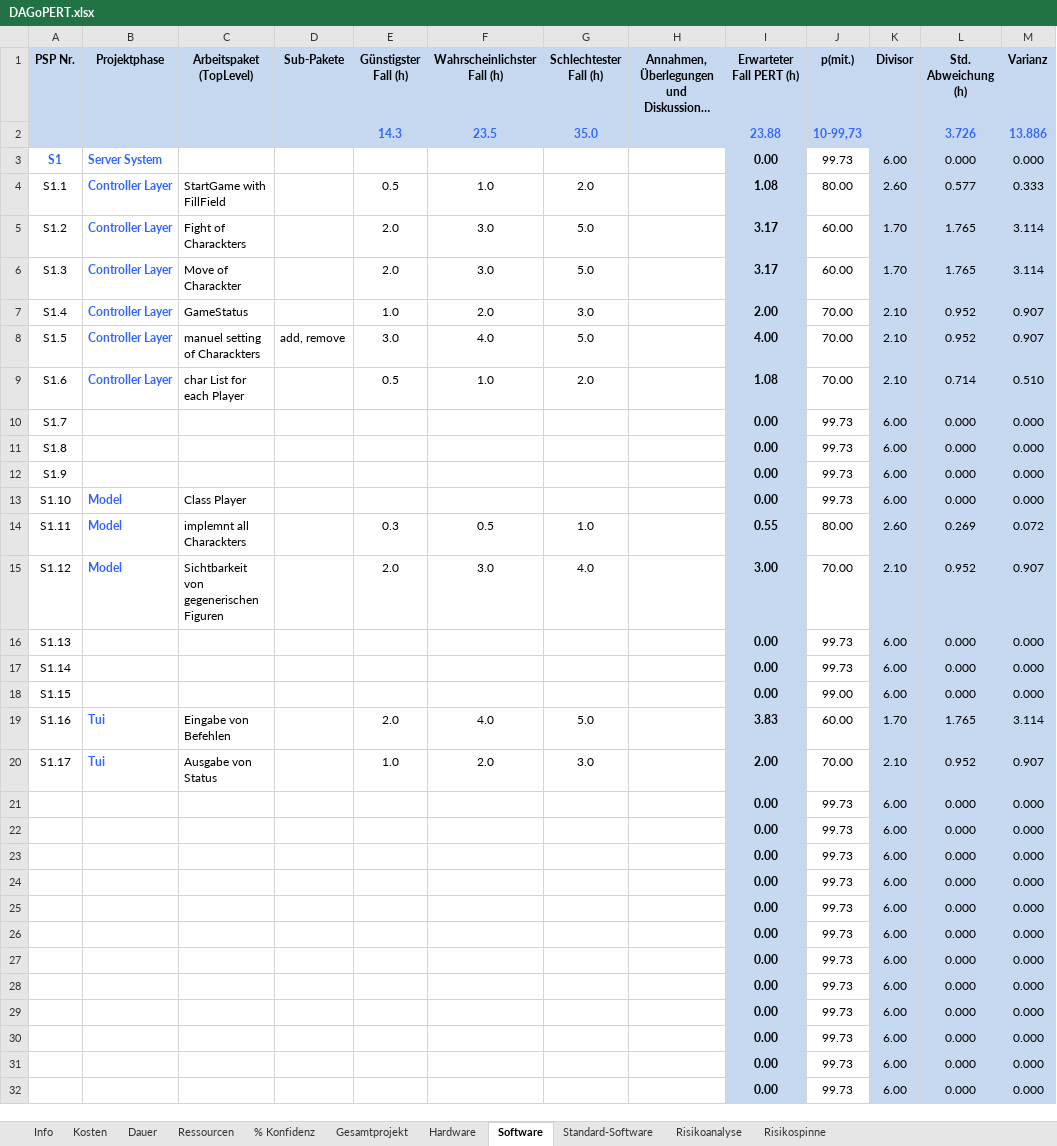
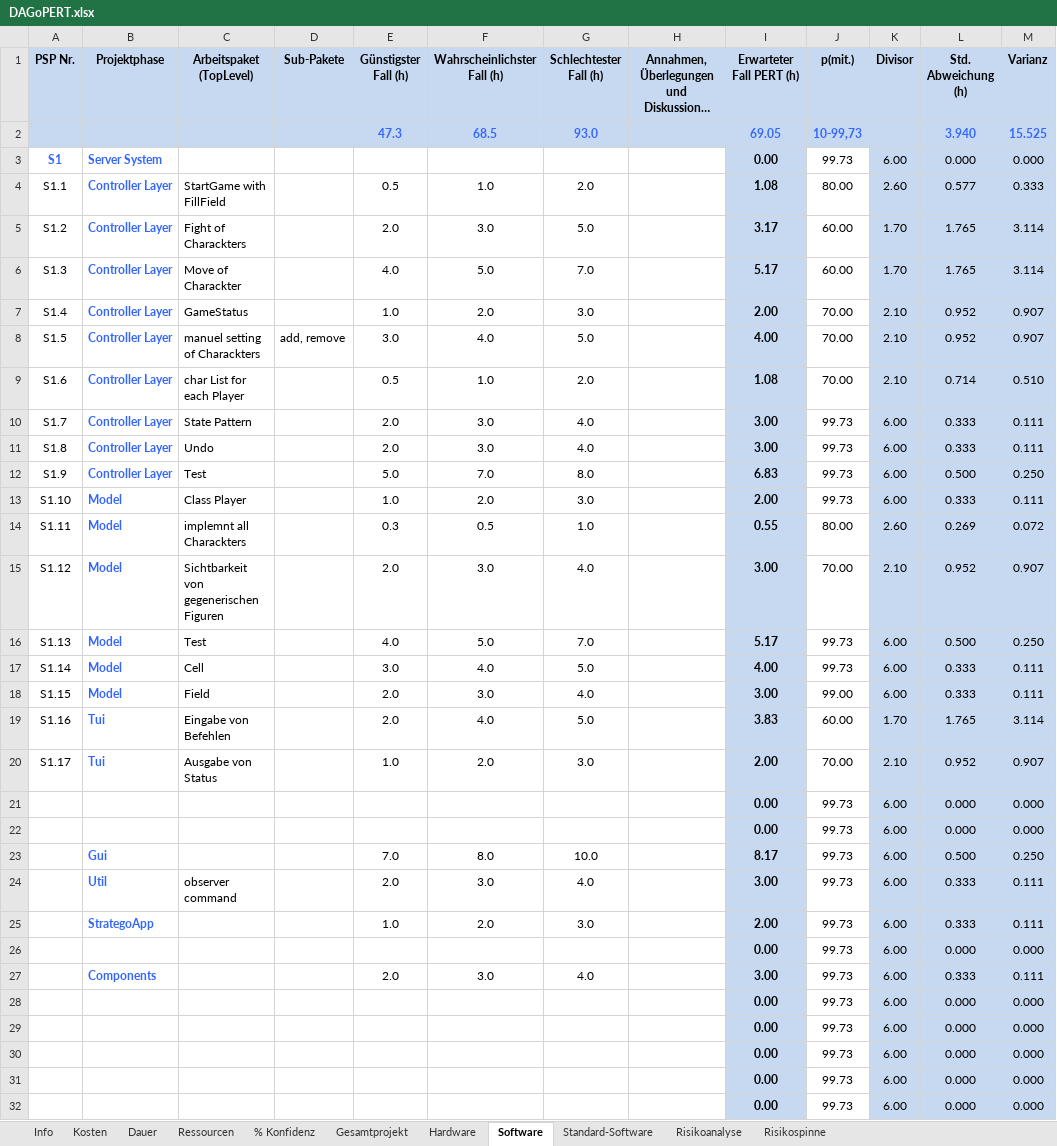
Before and after one commit to redscarwolf/StrategyGameStratego, an Excel workbook: DAGoPERT.xlsx, sheet Software, drawn as a sheet; only a part is shown; long unchanged cells end in …; values as stored, in another font and other column widths than the file's, no borders; removed rows and columns are numbered as before the commit, all else as after; the diff names each change by its address in the sheet, - before the commit and + after, or states it on an @@ line.

```diff
--- a/DAGoPERT.xlsx (sheet Software)
+++ b/DAGoPERT.xlsx (sheet Software)
-row 2:  |  |  |  | 14.3 | 23.5 | 35.0 |  | 23.88 | 10-99,73 |  | 3.726 | 13.886
+row 2:  |  |  |  | 47.3 | 68.5 | 93.0 |  | 69.05 | 10-99,73 |  | 3.940 | 15.525
-E6 (Günstigster Fall (h)): 2.0
+E6 (Günstigster Fall (h)): 4.0
-F6 (Wahrscheinlichster Fall (h)): 3.0
+F6 (Wahrscheinlichster Fall (h)): 5.0
-G6 (Schlechtester Fall (h)): 5.0
+G6 (Schlechtester Fall (h)): 7.0
-I6 (Erwarteter Fall PERT (h)): 3.17
+I6 (Erwarteter Fall PERT (h)): 5.17
-row 10: S1.7 |  |  |  |  |  |  |  | 0.00 | 99.73 | 6.00 | 0.000 | 0.000
-row 11: S1.8 |  |  |  |  |  |  |  | 0.00 | 99.73 | 6.00 | 0.000 | 0.000
-row 12: S1.9 |  |  |  |  |  |  |  | 0.00 | 99.73 | 6.00 | 0.000 | 0.000
+row 10: S1.7 | Controller Layer | State Pattern |  | 2.0 | 3.0 | 4.0 |  | 3.00 | 99.73 | 6.00 | 0.333 | 0.111
+row 11: S1.8 | Controller Layer | Undo |  | 2.0 | 3.0 | 4.0 |  | 3.00 | 99.73 | 6.00 | 0.333 | 0.111
+row 12: S1.9 | Controller Layer | Test |  | 5.0 | 7.0 | 8.0 |  | 6.83 | 99.73 | 6.00 | 0.500 | 0.250
-E13 (Günstigster Fall (h)): (empty)
+E13 (Günstigster Fall (h)): 1.0
-F13 (Wahrscheinlichster Fall (h)): (empty)
+F13 (Wahrscheinlichster Fall (h)): 2.0
-G13 (Schlechtester Fall (h)): (empty)
+G13 (Schlechtester Fall (h)): 3.0
-I13 (Erwarteter Fall PERT (h)): 0.00
+I13 (Erwarteter Fall PERT (h)): 2.00
-L13 (Std. Abweichung (h)): 0.000
+L13 (Std. Abweichung (h)): 0.333
-M13 (Varianz): 0.000
+M13 (Varianz): 0.111
-row 16: S1.13 |  |  |  |  |  |  |  | 0.00 | 99.73 | 6.00 | 0.000 | 0.000
-row 17: S1.14 |  |  |  |  |  |  |  | 0.00 | 99.73 | 6.00 | 0.000 | 0.000
-row 18: S1.15 |  |  |  |  |  |  |  | 0.00 | 99.00 | 6.00 | 0.000 | 0.000
+row 16: S1.13 | Model | Test |  | 4.0 | 5.0 | 7.0 |  | 5.17 | 99.73 | 6.00 | 0.500 | 0.250
+row 17: S1.14 | Model | Cell |  | 3.0 | 4.0 | 5.0 |  | 4.00 | 99.73 | 6.00 | 0.333 | 0.111
+row 18: S1.15 | Model | Field |  | 2.0 | 3.0 | 4.0 |  | 3.00 | 99.00 | 6.00 | 0.333 | 0.111
+row 23:  | Gui |  |  | 7.0 | 8.0 | 10.0 |  | 8.17 | 99.73 | 6.00 | 0.500 | 0.250
+row 24:  | Util | observer command |  | 2.0 | 3.0 | 4.0 |  | 3.00 | 99.73 | 6.00 | 0.333 | 0.111
+row 25:  | StrategoApp |  |  | 1.0 | 2.0 | 3.0 |  | 2.00 | 99.73 | 6.00 | 0.333 | 0.111
-row 24:  |  |  |  |  |  |  |  | 0.00 | 99.73 | 6.00 | 0.000 | 0.000
-row 25:  |  |  |  |  |  |  |  | 0.00 | 99.73 | 6.00 | 0.000 | 0.000
-row 26:  |  |  |  |  |  |  |  | 0.00 | 99.73 | 6.00 | 0.000 | 0.000
-row 27:  |  |  |  |  |  |  |  | 0.00 | 99.73 | 6.00 | 0.000 | 0.000
+row 27:  | Components |  |  | 2.0 | 3.0 | 4.0 |  | 3.00 | 99.73 | 6.00 | 0.333 | 0.111
```
Also changed, not shown: sheet Dauer, sheet % Konfidenz, sheet Ressourcen, sheet Gesamtprojekt, sheet Kosten, formulas that keep their value, hidden cells, charts or pictures, 35 other files.
